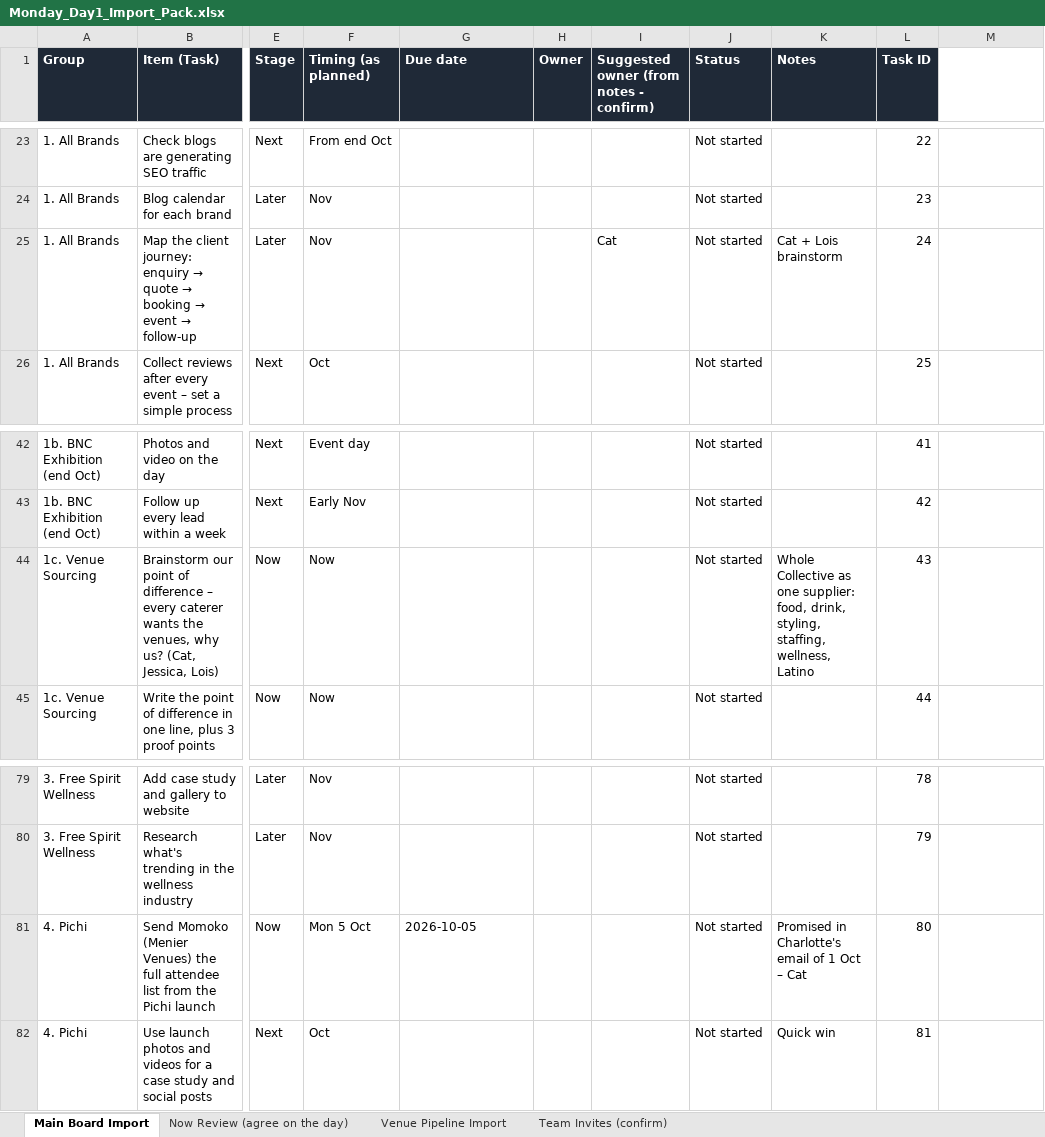
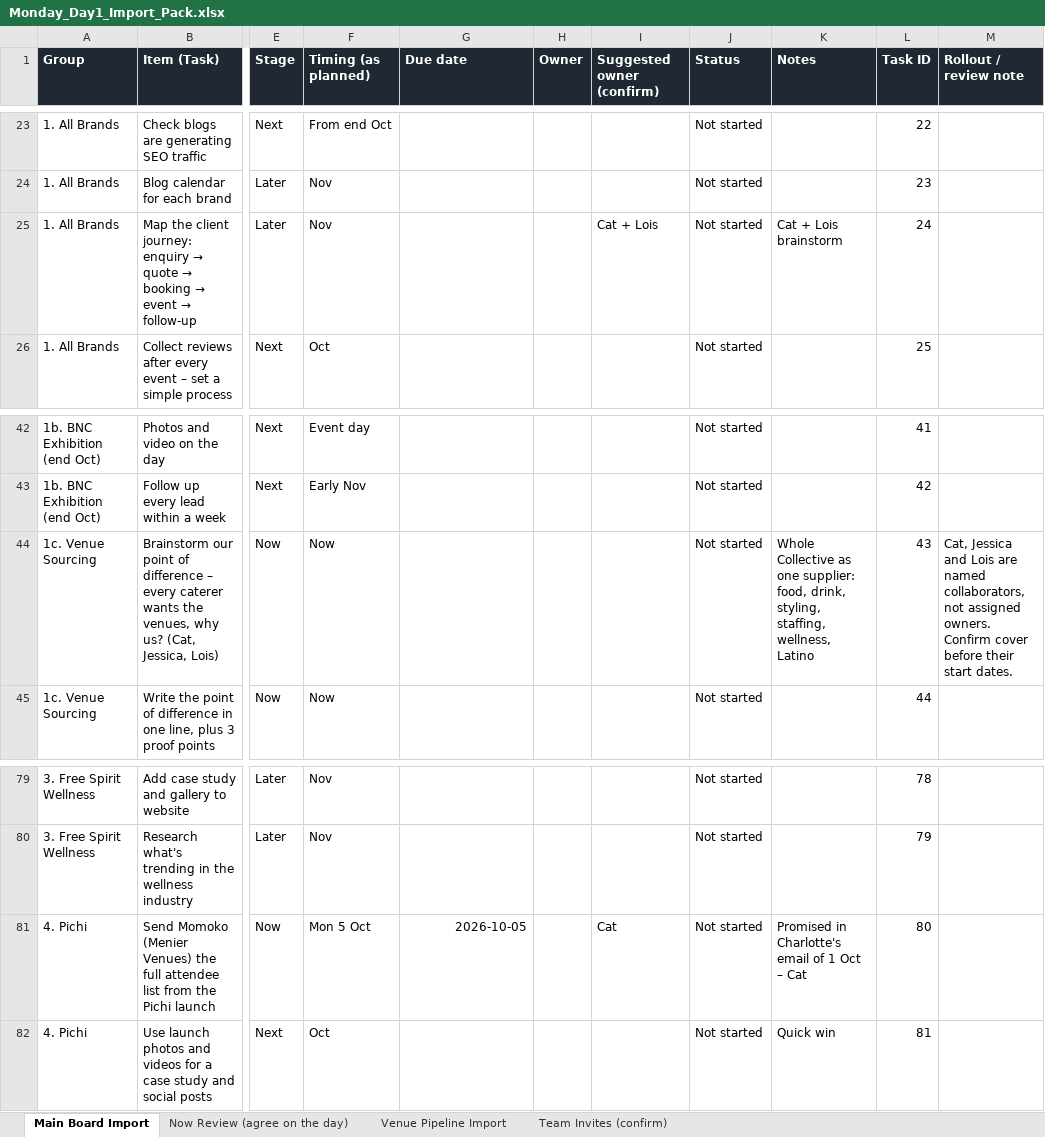
Before and after one commit to Yahya0007/PB-2026, an Excel workbook: day1/Monday_Day1_Import_Pack.xlsx, sheet Main Board Import, drawn as a sheet; only a part is shown, gaps mark what is left out; values as stored, in another font and other column widths than the file's, no borders; table styles not drawn; the diff covers the shown part only; the diff names each change by its address in the sheet, - before the commit and + after, or states it on an @@ line.

Commit message:
Complete Day 1 preparation and document spreadsheet reviews

```diff
--- a/day1/Monday_Day1_Import_Pack.xlsx (sheet Main Board Import)
+++ b/day1/Monday_Day1_Import_Pack.xlsx (sheet Main Board Import)
-I1: Suggested owner (from notes - confirm)
+I1: Suggested owner (confirm)
-M1: (empty)
+M1: Rollout / review note
-M1 fill: none
+M1 fill: #202833
-I25 (Suggested owner (confirm)): Cat
+I25 (Suggested owner (confirm)): Cat + Lois
-M44 (Rollout / review note): (empty)
+M44 (Rollout / review note): Cat, Jessica and Lois are named collaborators, not assigned owners. Confirm cover before their start dates.
-G81 alignment: left
+G81 alignment: right
-I81 (Suggested owner (confirm)): (empty)
+I81 (Suggested owner (confirm)): Cat
```
Also changed, not shown: 10 edited cells and cell formats elsewhere in this sheet, sheet Team Invites (confirm), sheet Now Review (agree on the day), sheet Venue Pipeline Import, 8 other files.
